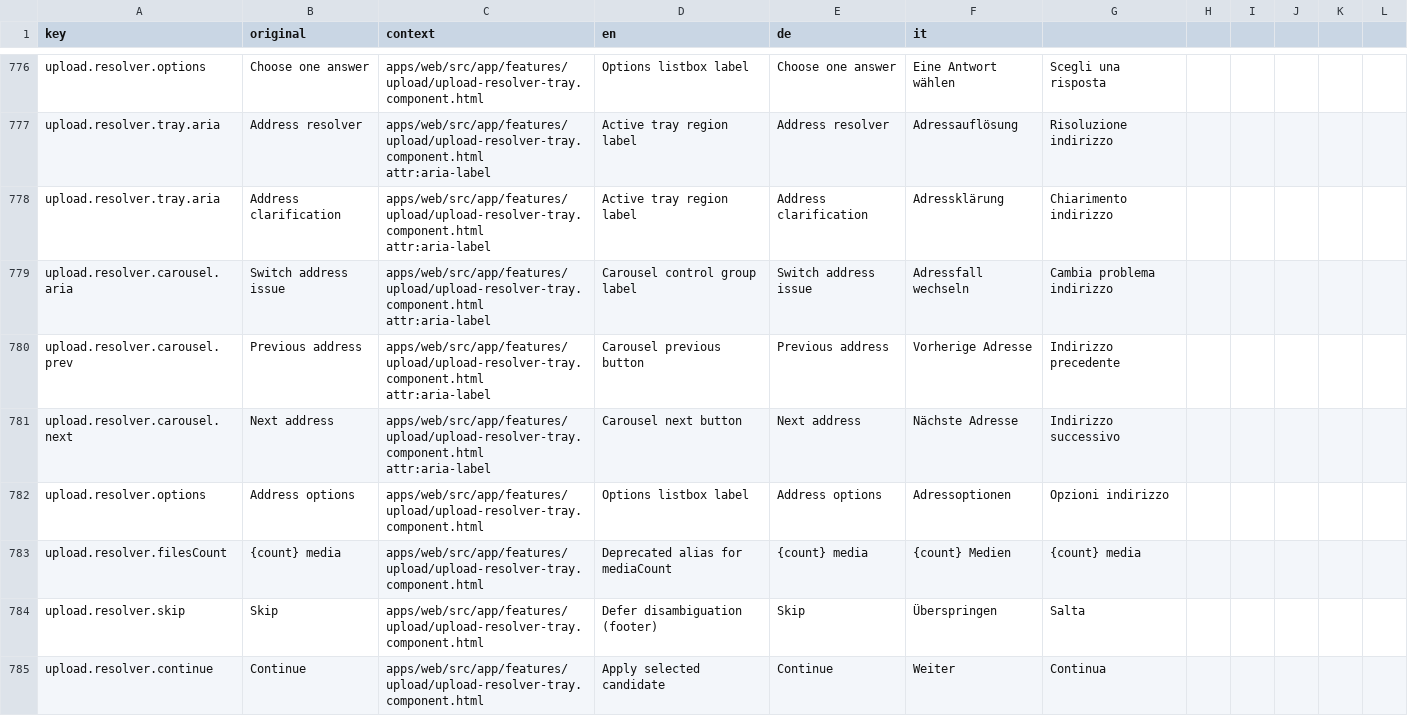
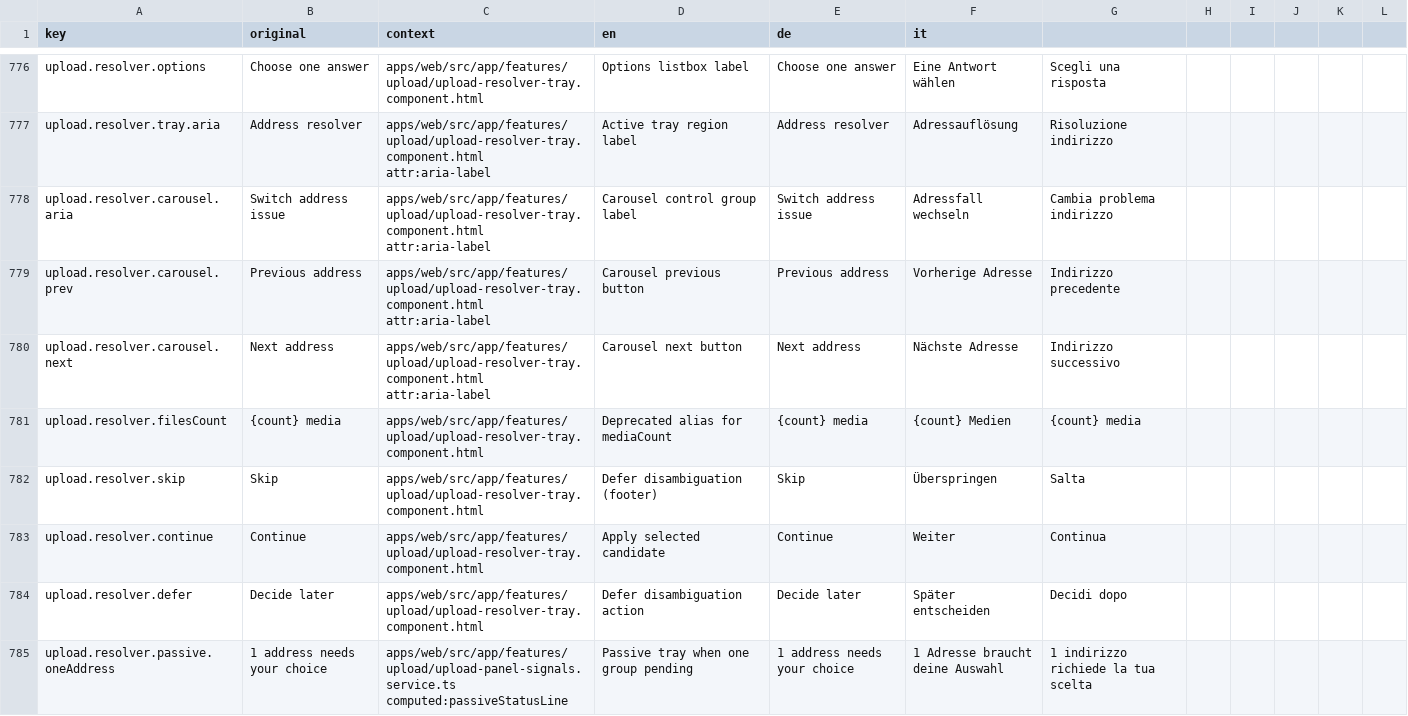
Before and after one commit to matkleve/feldpost, a CSV file: docs/i18n/translation-workbench.csv, drawn as a sheet; only a part is shown, gaps mark what is left out; the shorter side is filled out with more unchanged rows.

Commit message:
feat(upload-shell): implement new upload shell component and refactor upload logic
- Introduced `app-upload-shell` component for a fixed top-right upload trigger and panel, enhancing user experience across authenticated routes.
- Refactored upload-related logic in `MapShellComponent` and `MediaComponent` to utilize the new `UploadShellUiService`, centralizing upload state management.
- Removed deprecated upload panel components from `MapShellComponent` and `MediaComponent`, streamlining the codebase.
- Updated styles for the upload shell to ensure consistent visual presentation and interaction emphasis.
- Enhanced documentation to reflect the new upload shell component and its integration across the application.

```diff
--- a/docs/i18n/translation-workbench.csv
+++ b/docs/i18n/translation-workbench.csv
@@ -777,3 +777,2 @@ upload.resolver.options,Choose one answer,apps/web/src/app/features/upload/uploa
 upload.resolver.tray.aria,Address resolver,apps/web/src/app/features/upload/upload-resolver-tray.component.html attr:aria-label,Active tray region label,Address resolver,Adressauflösung,Risoluzione indirizzo
-upload.resolver.tray.aria,Address clarification,apps/web/src/app/features/upload/upload-resolver-tray.component.html attr:aria-label,Active tray region label,Address clarification,Adressklärung,Chiarimento indirizzo
 upload.resolver.carousel.aria,Switch address issue,apps/web/src/app/features/upload/upload-resolver-tray.component.html attr:aria-label,Carousel control group label,Switch address issue,Adressfall wechseln,Cambia problema indirizzo
@@ -781,3 +780,2 @@ upload.resolver.carousel.prev,Previous address,apps/web/src/app/features/upload/
 upload.resolver.carousel.next,Next address,apps/web/src/app/features/upload/upload-resolver-tray.component.html attr:aria-label,Carousel next button,Next address,Nächste Adresse,Indirizzo successivo
-upload.resolver.options,Address options,apps/web/src/app/features/upload/upload-resolver-tray.component.html,Options listbox label,Address options,Adressoptionen,Opzioni indirizzo
 upload.resolver.filesCount,{count} media,apps/web/src/app/features/upload/upload-resolver-tray.component.html,Deprecated alias for mediaCount,{count} media,{count} Medien,{count} media
```
Also changed, not shown: 22 other files.
